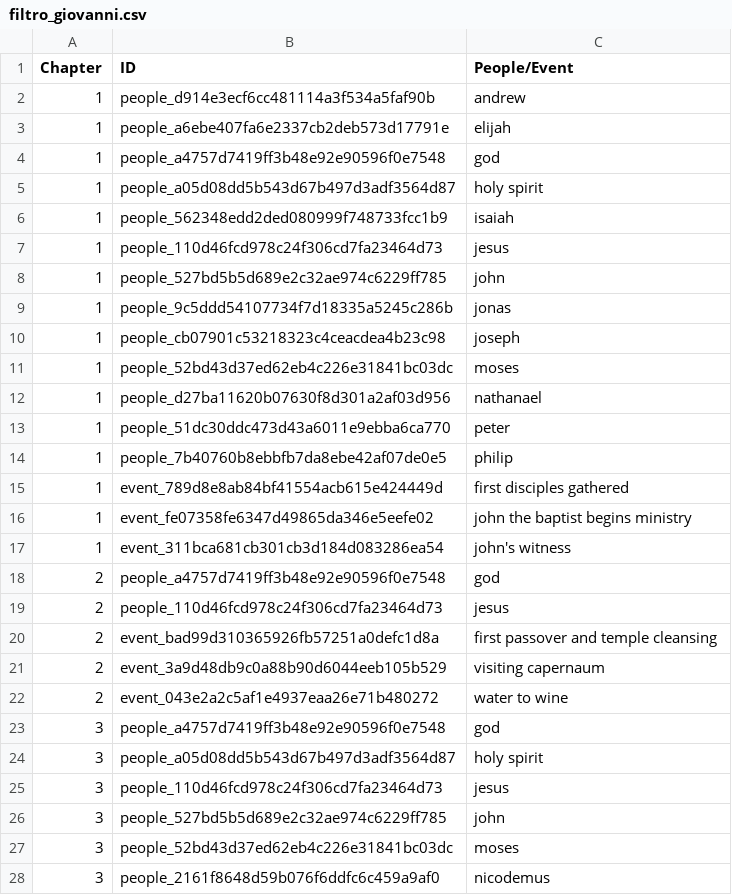
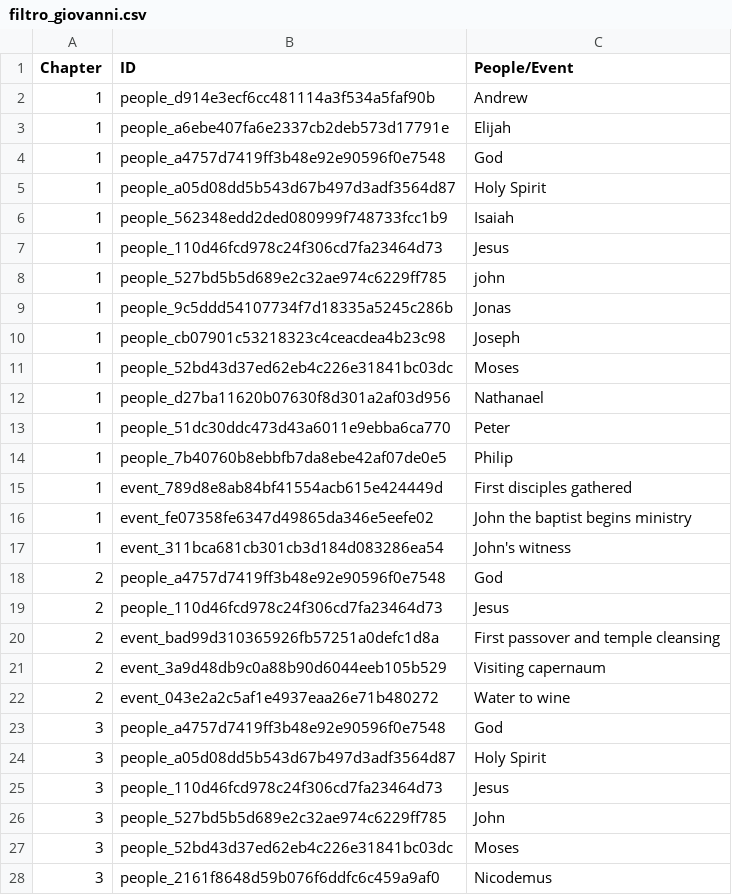
Before and after one commit to lcg-infodesign/lavoro-di-gruppo-gruppo-9, a CSV file: Assets/filtro_giovanni.csv, drawn as a sheet; only a part is shown; the diff covers the shown part only.

Commit message:
sistemazione filtro giovanni

```diff
--- a/Assets/filtro_giovanni.csv
+++ b/Assets/filtro_giovanni.csv
@@ -1,28 +1,28 @@
 Chapter,ID,People/Event
-1,people_d914e3ecf6cc481114a3f534a5faf90b,andrew
-1,people_a6ebe407fa6e2337cb2deb573d17791e,elijah
-1,people_a4757d7419ff3b48e92e90596f0e7548,god
-1,people_a05d08dd5b543d67b497d3adf3564d87,holy spirit
-1,people_562348edd2ded080999f748733fcc1b9,isaiah
-1,people_110d46fcd978c24f306cd7fa23464d73,jesus
+1,people_d914e3ecf6cc481114a3f534a5faf90b,Andrew
+1,people_a6ebe407fa6e2337cb2deb573d17791e,Elijah
+1,people_a4757d7419ff3b48e92e90596f0e7548,God
+1,people_a05d08dd5b543d67b497d3adf3564d87,Holy Spirit
+1,people_562348edd2ded080999f748733fcc1b9,Isaiah
+1,people_110d46fcd978c24f306cd7fa23464d73,Jesus
 1,people_527bd5b5d689e2c32ae974c6229ff785,john
-1,people_9c5ddd54107734f7d18335a5245c286b,jonas
-1,people_cb07901c53218323c4ceacdea4b23c98,joseph
-1,people_52bd43d37ed62eb4c226e31841bc03dc,moses
-1,people_d27ba11620b07630f8d301a2af03d956,nathanael
-1,people_51dc30ddc473d43a6011e9ebba6ca770,peter
-1,people_7b40760b8ebbfb7da8ebe42af07de0e5,philip
-1,event_789d8e8ab84bf41554acb615e424449d,first disciples gathered
-1,event_fe07358fe6347d49865da346e5eefe02,john the baptist begins ministry
-1,event_311bca681cb301cb3d184d083286ea54,john's witness
-2,people_a4757d7419ff3b48e92e90596f0e7548,god
-2,people_110d46fcd978c24f306cd7fa23464d73,jesus
-2,event_bad99d310365926fb57251a0defc1d8a,first passover and temple cleansing
-2,event_3a9d48db9c0a88b90d6044eeb105b529,visiting capernaum
-2,event_043e2a2c5af1e4937eaa26e71b480272,water to wine
-3,people_a4757d7419ff3b48e92e90596f0e7548,god
-3,people_a05d08dd5b543d67b497d3adf3564d87,holy spirit
-3,people_110d46fcd978c24f306cd7fa23464d73,jesus
-3,people_527bd5b5d689e2c32ae974c6229ff785,john
-3,people_52bd43d37ed62eb4c226e31841bc03dc,moses
-3,people_2161f8648d59b076f6ddfc6c459a9af0,nicodemus
+1,people_9c5ddd54107734f7d18335a5245c286b,Jonas
+1,people_cb07901c53218323c4ceacdea4b23c98,Joseph
+1,people_52bd43d37ed62eb4c226e31841bc03dc,Moses
+1,people_d27ba11620b07630f8d301a2af03d956,Nathanael
+1,people_51dc30ddc473d43a6011e9ebba6ca770,Peter
+1,people_7b40760b8ebbfb7da8ebe42af07de0e5,Philip
+1,event_789d8e8ab84bf41554acb615e424449d,First disciples gathered
+1,event_fe07358fe6347d49865da346e5eefe02,John the baptist begins ministry
+1,event_311bca681cb301cb3d184d083286ea54,John's witness
+2,people_a4757d7419ff3b48e92e90596f0e7548,God
+2,people_110d46fcd978c24f306cd7fa23464d73,Jesus
+2,event_bad99d310365926fb57251a0defc1d8a,First passover and temple cleansing
+2,event_3a9d48db9c0a88b90d6044eeb105b529,Visiting capernaum
+2,event_043e2a2c5af1e4937eaa26e71b480272,Water to wine
+3,people_a4757d7419ff3b48e92e90596f0e7548,God
+3,people_a05d08dd5b543d67b497d3adf3564d87,Holy Spirit
+3,people_110d46fcd978c24f306cd7fa23464d73,Jesus
+3,people_527bd5b5d689e2c32ae974c6229ff785,John
+3,people_52bd43d37ed62eb4c226e31841bc03dc,Moses
+3,people_2161f8648d59b076f6ddfc6c459a9af0,Nicodemus
```
Also changed, not shown: 115 edited cells elsewhere in this file.
